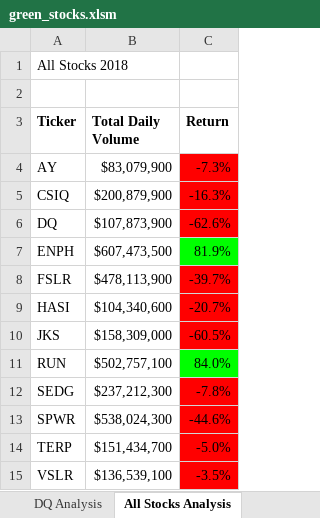
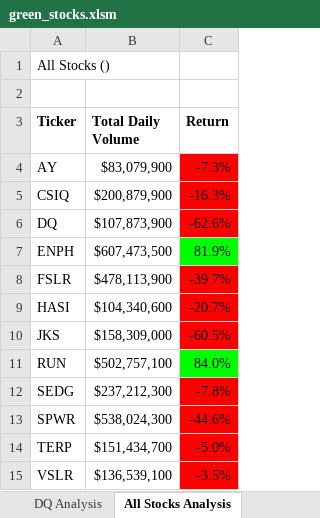
Before and after one commit to AminataMiller/stock-analysis, an Excel workbook: green_stocks.xlsm, sheet All Stocks Analysis, drawn as a sheet; values as stored, in another font and other column widths than the file's, no borders; charts and pictures not drawn; the diff names each change by its address in the sheet, - before the commit and + after, or states it on an @@ line.

Commit message:
created buttons and ran analysis for any year

```diff
--- a/green_stocks.xlsm (sheet All Stocks Analysis)
+++ b/green_stocks.xlsm (sheet All Stocks Analysis)
-A1 (Ticker): All Stocks 2018
+A1 (Ticker): All Stocks ()
```
Also changed, not shown: charts or pictures.
